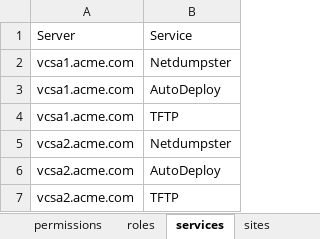
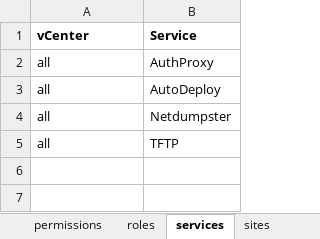
Before and after one commit to Vanarga/vmware, an Excel workbook: vsphere-configs.xlsx, sheet services, drawn as a sheet; values as stored, in another font and other column widths than the file's, no borders; removed rows and columns are numbered as before the commit, all else as after; the diff names each change by its address in the sheet, - before the commit and + after, or states it on an @@ line.

```diff
--- a/vsphere-configs.xlsx (sheet services)
+++ b/vsphere-configs.xlsx (sheet services)
-A1: Server
+A1: vCenter
-A1:B1 bold: off
+A1:B1 bold: on
-row 2: vcsa1.acme.com | Netdumpster
+row 2: all | AuthProxy
-A3 (vCenter): vcsa1.acme.com
+A3 (vCenter): all
-row 4: vcsa1.acme.com | TFTP
-A4 (vCenter): vcsa2.acme.com
+A4 (vCenter): all
-row 6: vcsa2.acme.com | AutoDeploy
-A5 (vCenter): vcsa2.acme.com
+A5 (vCenter): all
```
Also changed, not shown: sheet vdswitches, sheet clusters, sheet OS, sheet adinfo, sheet certs, sheet folders, 7 more sheets, other sheet tabs.
